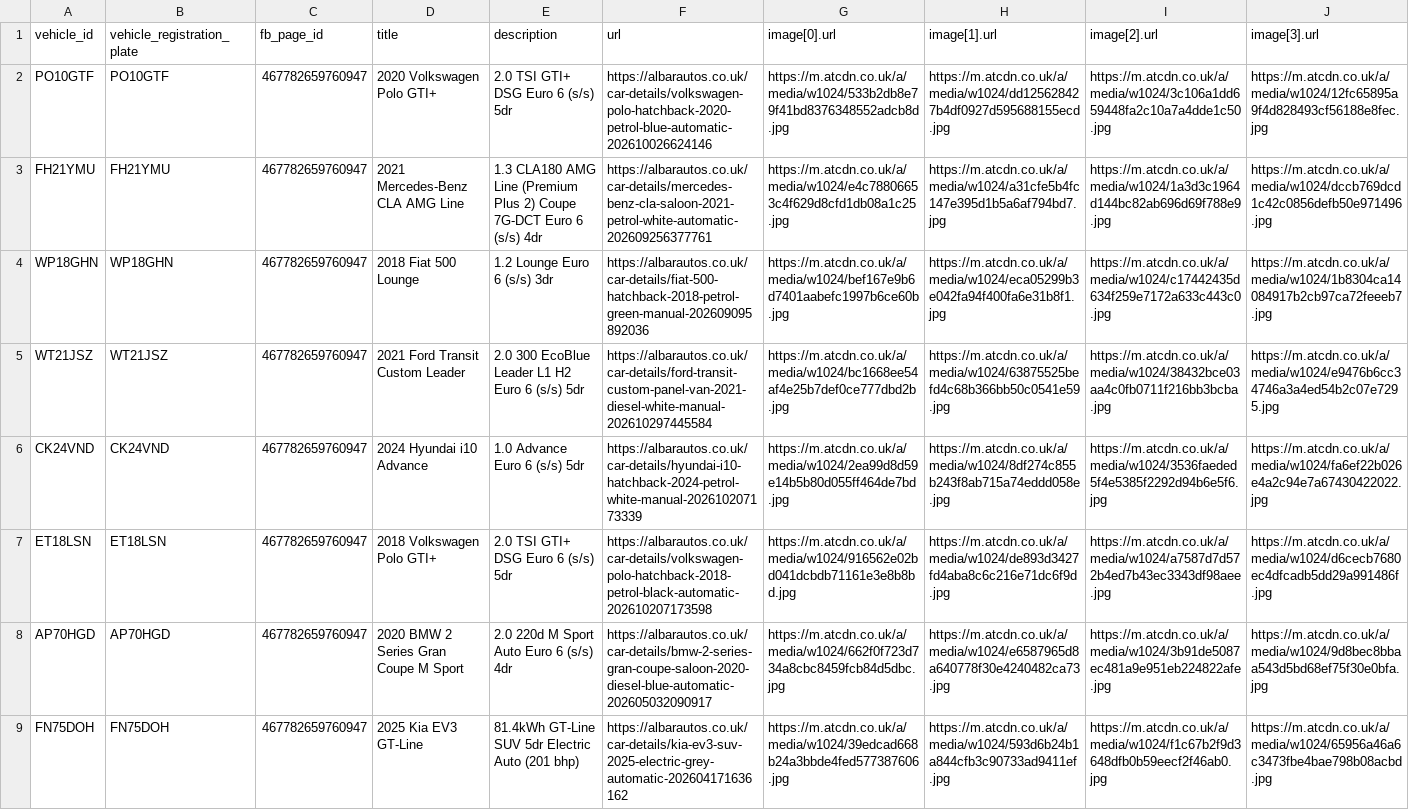
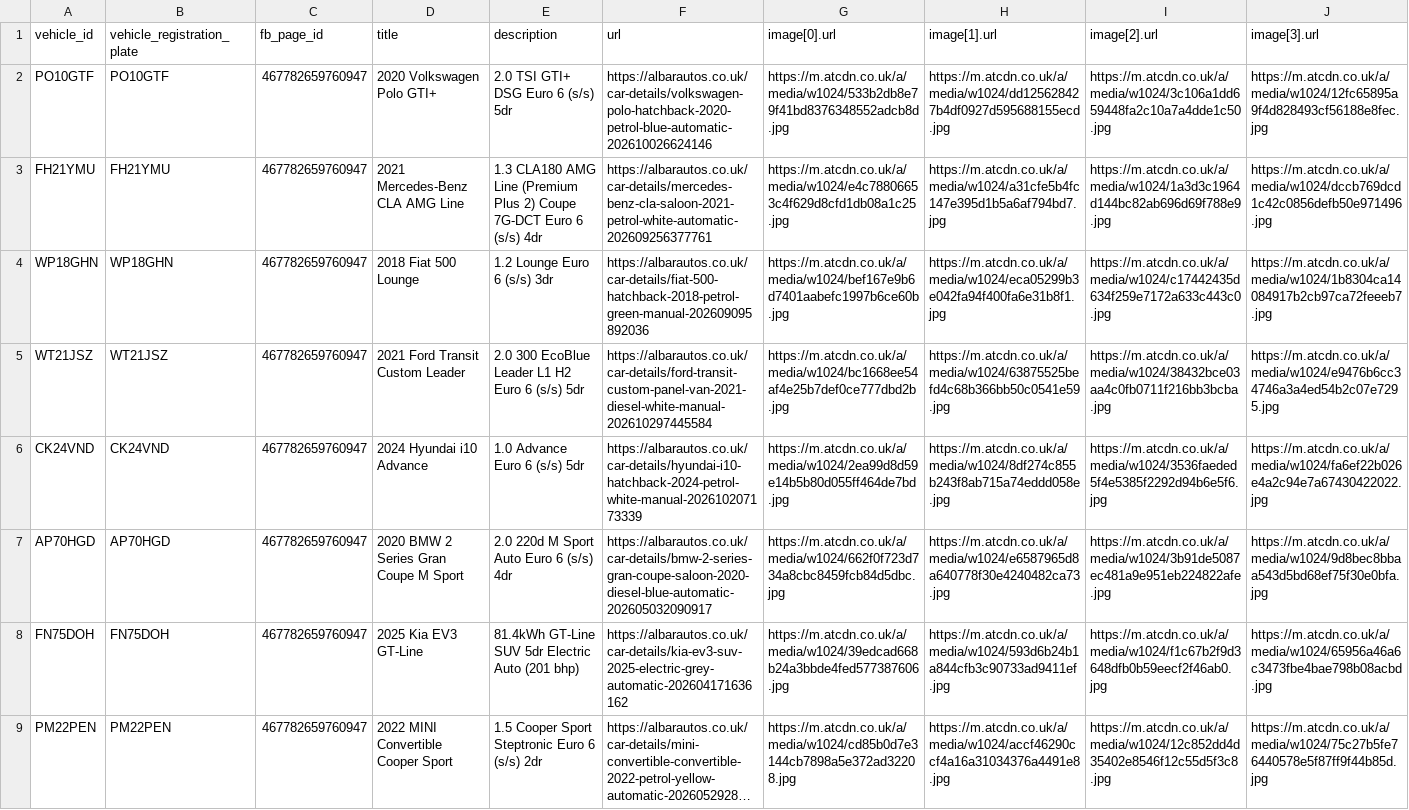
Before and after one commit to oli-a11y/albar-meta-feed, a CSV file: facebook_inventory.csv, drawn as a sheet; only a part is shown; the shorter side is filled out with more unchanged rows; long unchanged cells end in …; rows hold the shown columns only; the diff names each change by its address in the sheet, - before the commit and + after, or states it on an @@ line.

```diff
--- a/facebook_inventory.csv
+++ b/facebook_inventory.csv
-row 7: ET18LSN | ET18LSN | 467782659760947 | 2018 Volkswagen Polo GTI+ | 2.0 TSI GTI+ DSG Euro 6 (s/s) 5dr | https://albarautos.co.uk/car-details/volkswagen-polo-hatchback-2018-petrol-black-automatic-202610207173598 | https://m.atcdn.co.uk/a/media/w1024/916562e02bd041dcbdb71161e3e8b8bd.jpg | https://m.atcdn.co.uk/a/media/w1024/de893d3427fd4aba8c6c216e71dc6f9d.jpg | https://m.atcdn.co.uk/a/media/w1024/a7587d7d572b4ed7b43ec3343df98aee.jpg | https://m.atcdn.co.uk/a/media/w1024/d6cecb7680ec4dfcadb5dd29a991486f.jpg
```
